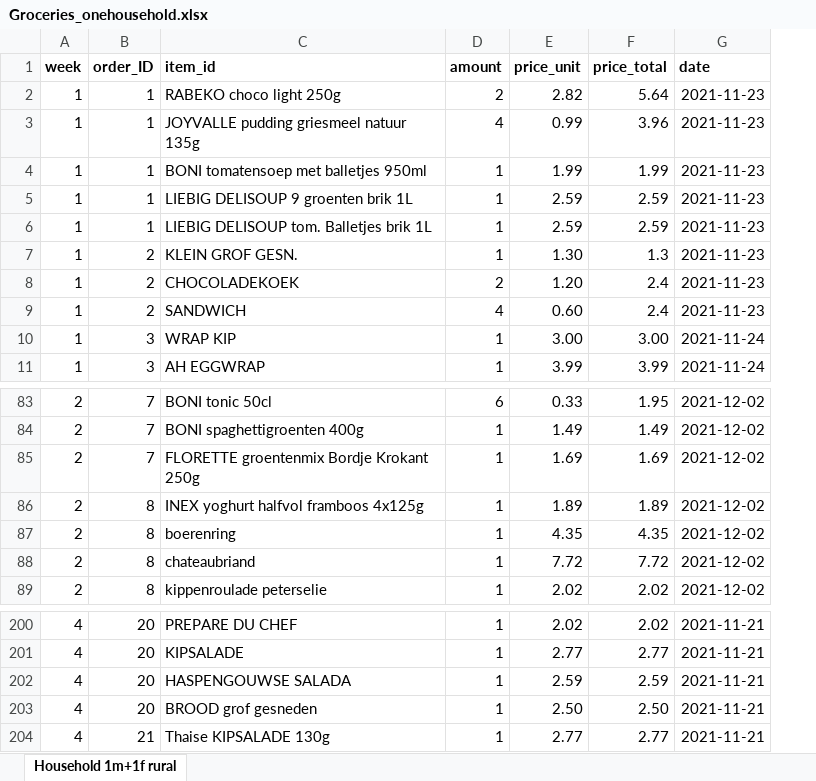
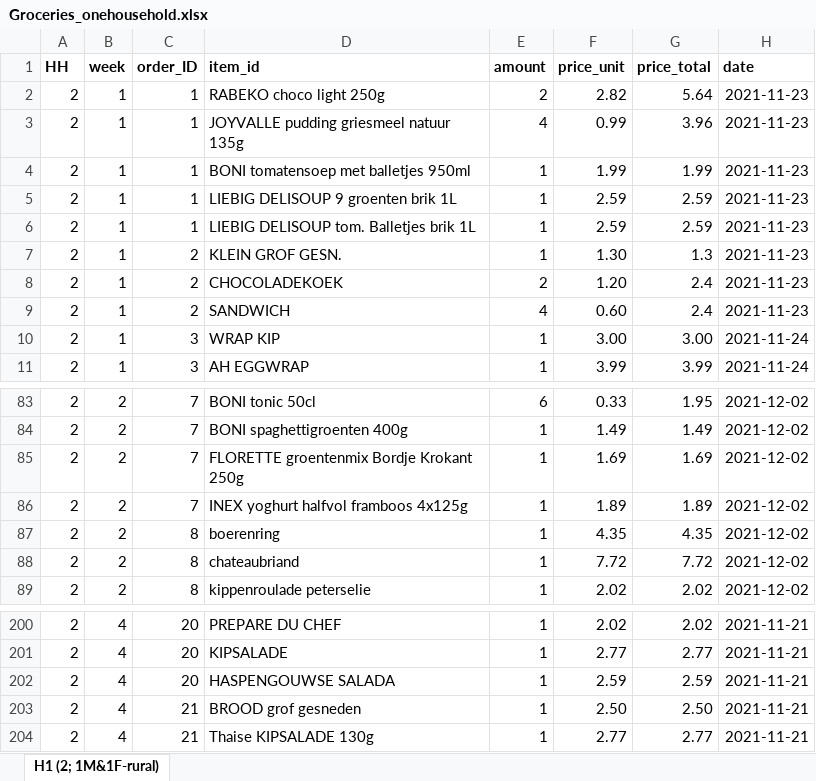
Before and after one commit to AnonymousNotebooks/DesignerlyAlgorithmicPrototyping, an Excel workbook: database/Groceries_onehousehold.xlsx, sheet H1 (2; 1M&1F-rural), drawn as a sheet; only a part is shown, gaps mark what is left out; values as stored, in another font and other column widths than the file's, no borders; addresses are those after the commit; the diff names each change by its address in the sheet, - before the commit and + after, or states it on an @@ line.

```diff
--- a/database/Groceries_onehousehold.xlsx (sheet H1 (2; 1M&1F-rural))
+++ b/database/Groceries_onehousehold.xlsx (sheet H1 (2; 1M&1F-rural))
-sheet tab: Household 1m+1f rural
+sheet tab: H1 (2; 1M&1F-rural)
+column A (HH), rows 2-11: all 2; rows 83-89: all 2; rows 200-204: all 2
-C86 (order_ID): 8
+C86 (order_ID): 7
-C203 (order_ID): 20
+C203 (order_ID): 21
```
Also changed, not shown: 23 other files.
